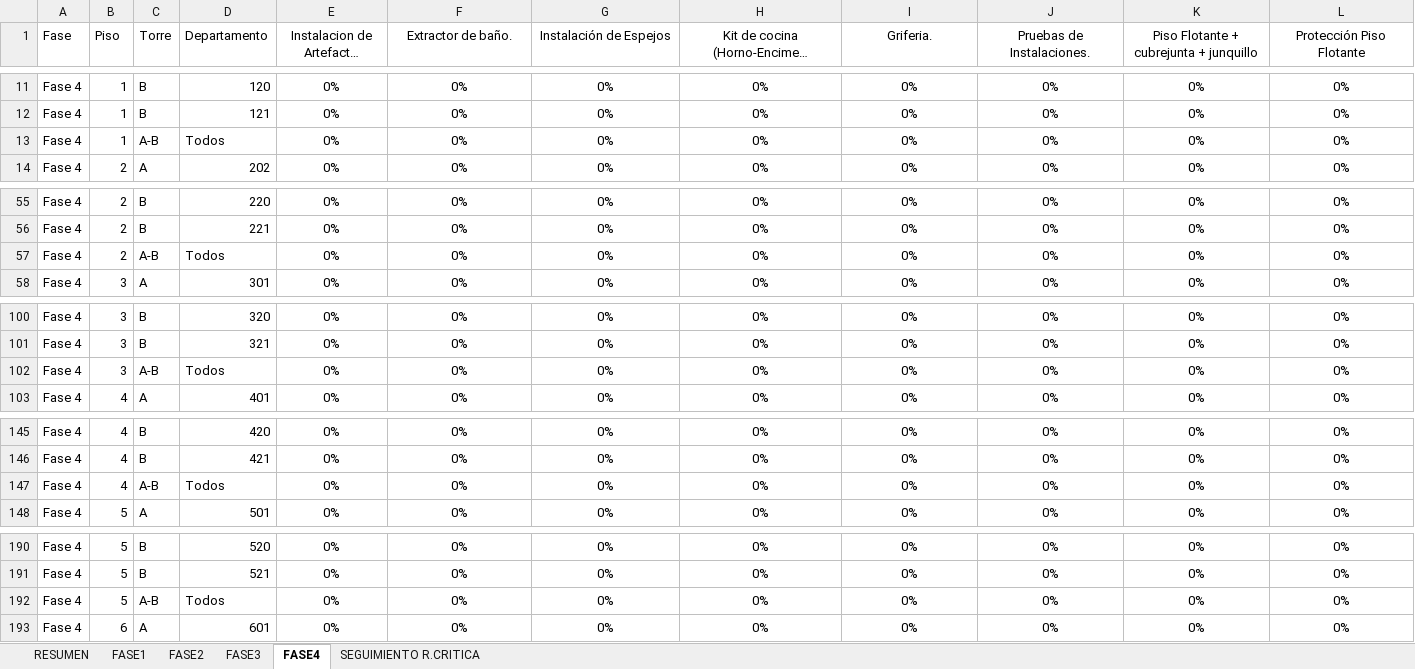
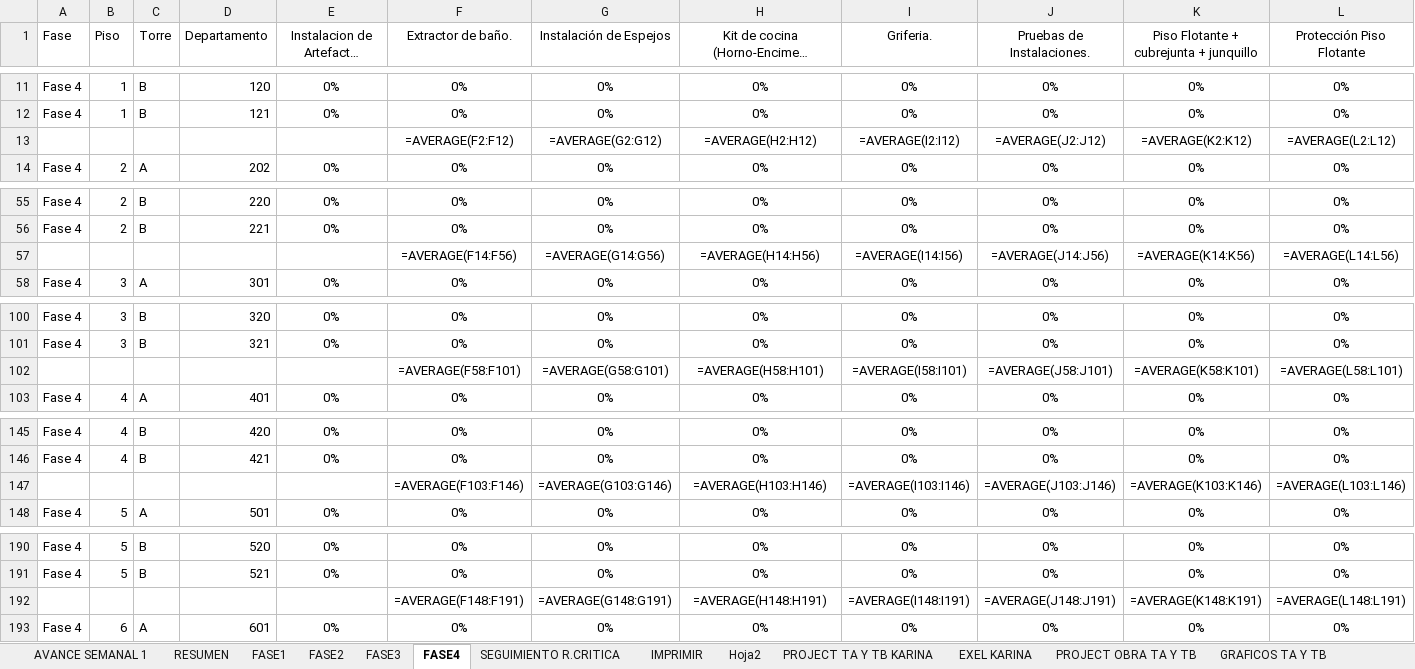
Before and after one commit to jesttefrancisco/FASES2.0, an Excel workbook: CONTROL_FASES_SFCO211.xlsx, sheet FASE4, drawn as a sheet; only a part is shown, gaps mark what is left out; long unchanged cells end in …; values as stored, in another font and other column widths than the file's, no borders; formulas without a stored value are shown as written; removed rows and columns are numbered as before the commit, all else as after; rows hold the shown columns only; the diff covers the shown part only; the diff names each change by its address in the sheet, - before the commit and + after, or states it on an @@ line.

```diff
--- a/CONTROL_FASES_SFCO211.xlsx (sheet FASE4)
+++ b/CONTROL_FASES_SFCO211.xlsx (sheet FASE4)
@@ sheet tab unhidden: AVANCE SEMANAL 1 @@
@@ sheet tab unhidden: IMPRIMIR @@
@@ sheet tab unhidden: Hoja2 @@
@@ sheet tab unhidden: PROJECT TA Y TB KARINA @@
@@ sheet tab unhidden: EXEL KARINA @@
@@ sheet tab unhidden: PROJECT OBRA TA Y TB @@
@@ sheet tab unhidden: GRAFICOS TA Y TB @@
-row 13: Fase 4 | 1 | A-B | Todos | 0% | 0% | 0% | 0% | 0% | 0% | 0% | 0%
+row 13:  |  |  |  |  | =AVERAGE(F2:F12) | =AVERAGE(G2:G12) | =AVERAGE(H2:H12) | =AVERAGE(I2:I12) | =AVERAGE(J2:J12) | =AVERAGE(K2:K12) | =AVERAGE(L2:L12)
-row 57: Fase 4 | 2 | A-B | Todos | 0% | 0% | 0% | 0% | 0% | 0% | 0% | 0%
+row 57:  |  |  |  |  | =AVERAGE(F14:F56) | =AVERAGE(G14:G56) | =AVERAGE(H14:H56) | =AVERAGE(I14:I56) | =AVERAGE(J14:J56) | =AVERAGE(K14:K56) | =AVERAGE(L14:L56)
-row 102: Fase 4 | 3 | A-B | Todos | 0% | 0% | 0% | 0% | 0% | 0% | 0% | 0%
+row 102:  |  |  |  |  | =AVERAGE(F58:F101) | =AVERAGE(G58:G101) | =AVERAGE(H58:H101) | =AVERAGE(I58:I101) | =AVERAGE(J58:J101) | =AVERAGE(K58:K101) | =AVERAGE(L58:L101)
-row 147: Fase 4 | 4 | A-B | Todos | 0% | 0% | 0% | 0% | 0% | 0% | 0% | 0%
+row 147:  |  |  |  |  | =AVERAGE(F103:F146) | =AVERAGE(G103:G146) | =AVERAGE(H103:H146) | =AVERAGE(I103:I146) | =AVERAGE(J103:J146) | =AVERAGE(K103:K146) | =AVERAGE(L103:L146)
-row 192: Fase 4 | 5 | A-B | Todos | 0% | 0% | 0% | 0% | 0% | 0% | 0% | 0%
+row 192:  |  |  |  |  | =AVERAGE(F148:F191) | =AVERAGE(G148:G191) | =AVERAGE(H148:H191) | =AVERAGE(I148:I191) | =AVERAGE(J148:J191) | =AVERAGE(K148:K191) | =AVERAGE(L148:L191)
```
Also changed, not shown: 4 added rows and 4 removed rows elsewhere in this sheet, sheet FASE3, sheet FASE1, sheet FASE2, sheet SEGUIMIENTO R.CRITICA, sheet RESUMEN, other sheet tabs, charts or pictures, 3 other files.
